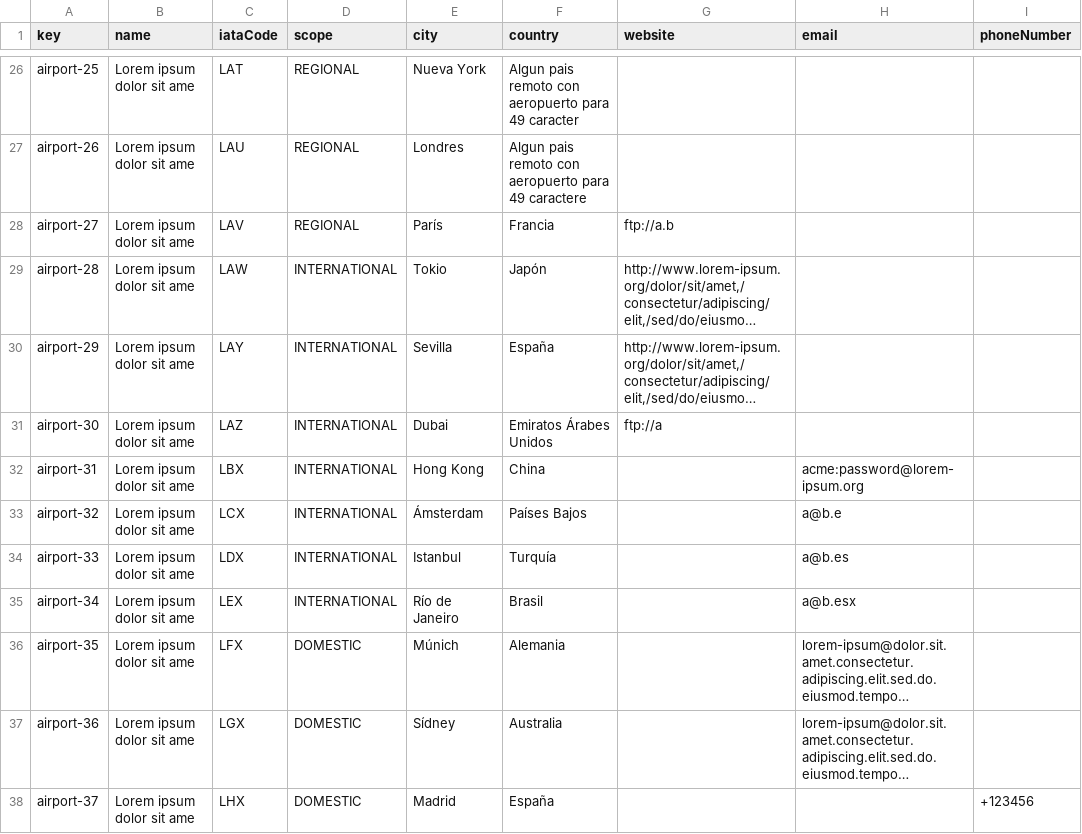
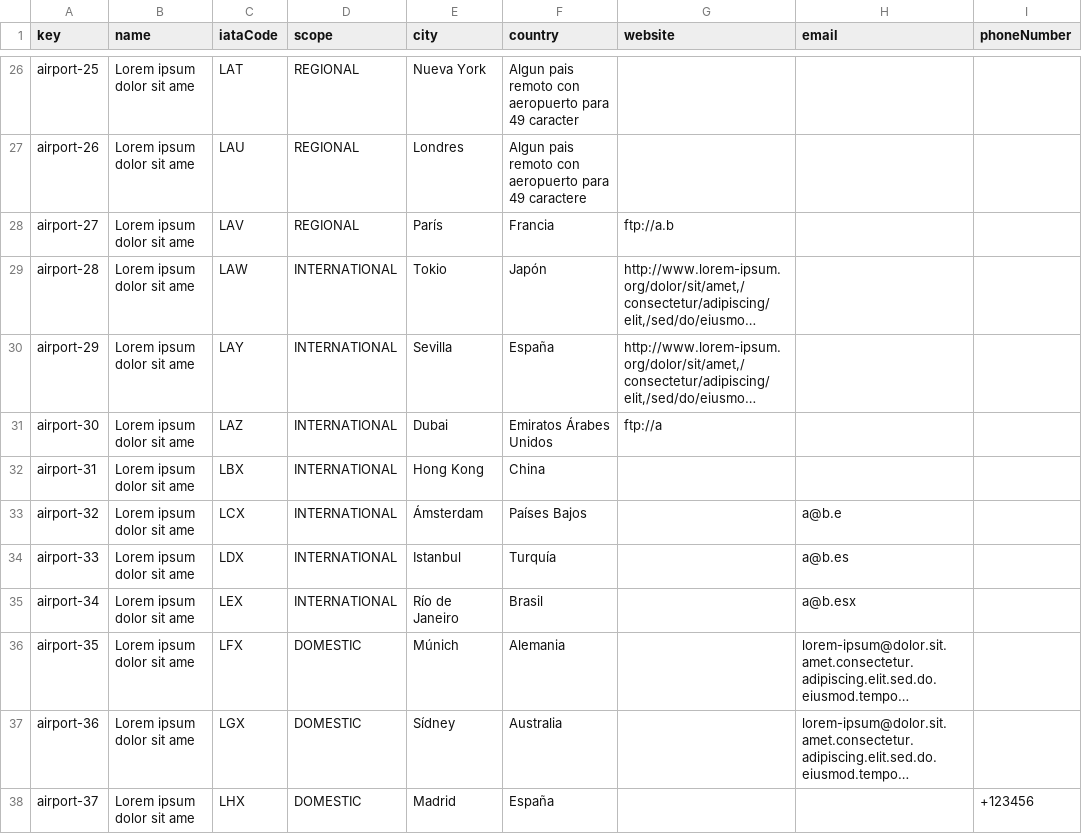
Before and after one commit to agudevbon/Acme-ANS-D03, a CSV file: src/main/resources/WEB-INF/data/sample/airport.csv, drawn as a sheet; only a part is shown, gaps mark what is left out; long unchanged cells end in …; the diff names each change by its address in the sheet, - before the commit and + after, or states it on an @@ line.

```diff
--- a/src/main/resources/WEB-INF/data/sample/airport.csv
+++ b/src/main/resources/WEB-INF/data/sample/airport.csv
-H32 (email): acme:password@lorem-ipsum.org
+H32 (email): (empty)
```
Also changed, not shown: src/main/resources/WEB-INF/data/sample/flight.csv, 2 other files.
